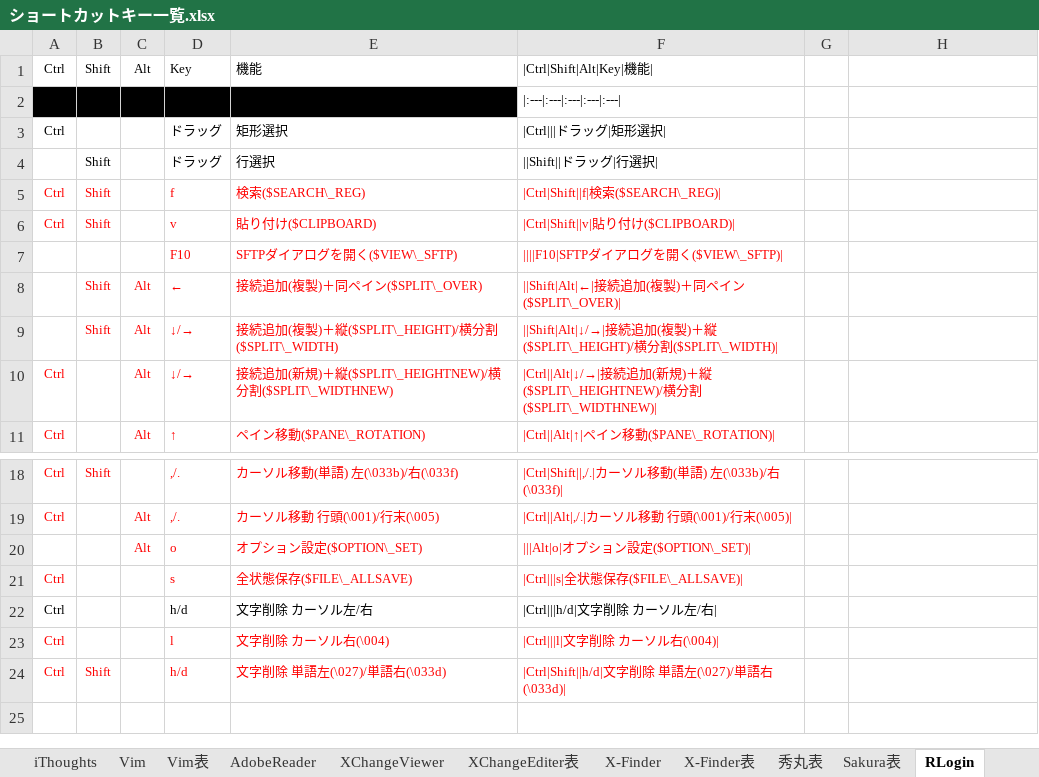
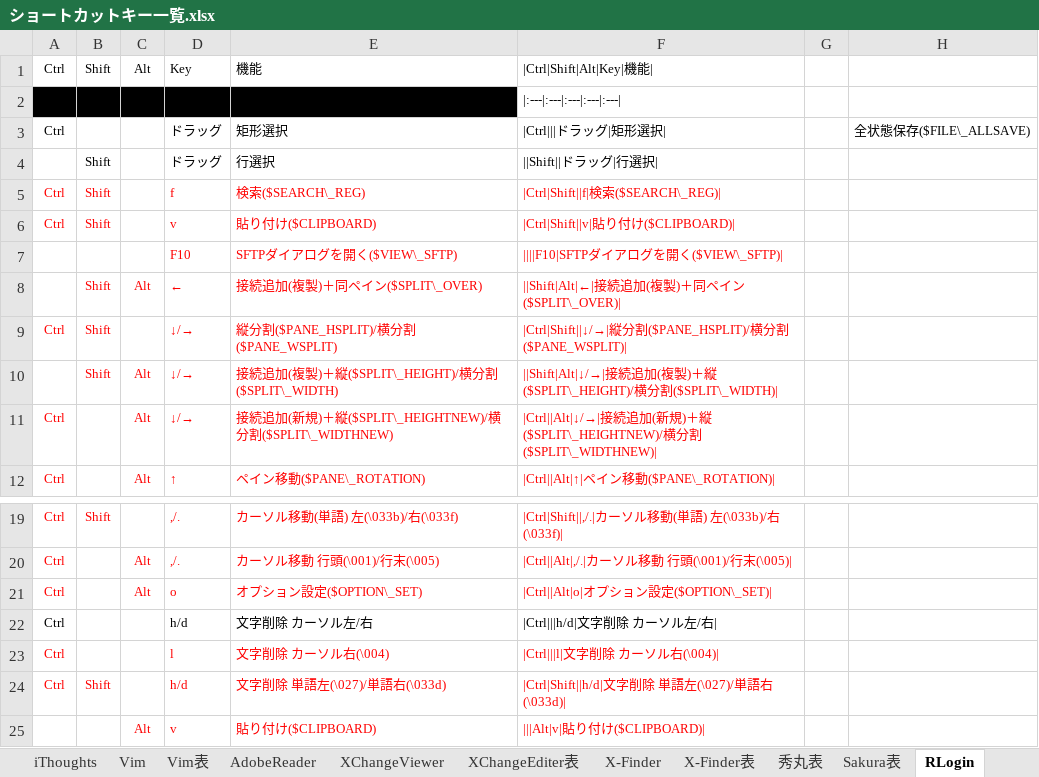
Before and after one commit to draemonash2/other, an Excel workbook: ショートカットキー一覧.xlsx, sheet RLogin, drawn as a sheet; only a part is shown, gaps mark what is left out; values as stored, in another font and other column widths than the file's, no borders; table styles not drawn; removed rows and columns are numbered as before the commit, all else as after; the diff names each change by its address in the sheet, - before the commit and + after, or states it on an @@ line.

Commit message:
mod

```diff
--- a/ショートカットキー一覧.xlsx (sheet RLogin)
+++ b/ショートカットキー一覧.xlsx (sheet RLogin)
-H3: (empty)
+H3: 全状態保存($FILE\_ALLSAVE)
+row 9: Ctrl | Shift |  | ↓/→ | 縦分割($PANE_HSPLIT)/横分割($PANE_WSPLIT) | |Ctrl|Shift||↓/→|縦分割($PANE_HSPLIT)/横分割($PANE_WSPLIT)
-A21: (empty)
+A21: Ctrl
-F21: |||Alt|o|オプション設定($OPTION\_SET)|
+F21: |Ctrl||Alt|o|オプション設定($OPTION\_SET)|
-row 21: Ctrl |  |  | s | 全状態保存($FILE\_ALLSAVE) | |Ctrl|||s|全状態保存($FILE\_ALLSAVE)
+row 25:  |  | Alt | v | 貼り付け($CLIPBOARD) | |||Alt|v|貼り付け($CLIPBOARD)
```
Also changed, not shown: sheet RLogin表.
